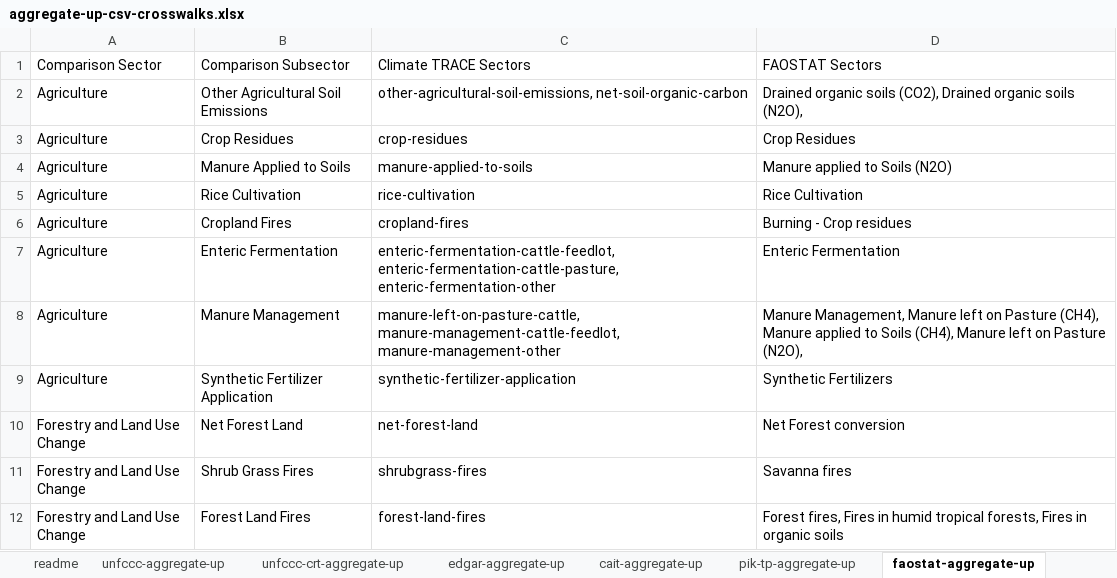
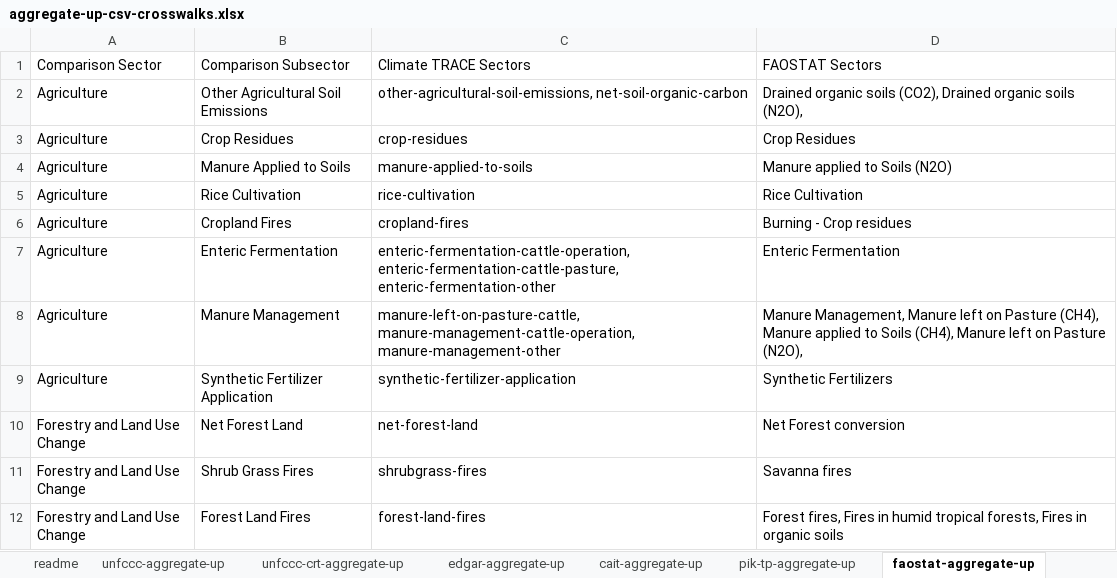
Before and after one commit to climatetracecoalition/climate-trace-tools, an Excel workbook: climate_trace_tools/compare/aggregate_up/files/aggregate-up-csv-crosswalks.xlsx, sheet faostat-aggregate-up, drawn as a sheet; values as stored, in another font and other column widths than the file's, no borders; charts and pictures not drawn; the diff names each change by its address in the sheet, - before the commit and + after, or states it on an @@ line.

```diff
--- a/climate_trace_tools/compare/aggregate_up/files/aggregate-up-csv-crosswalks.xlsx (sheet faostat-aggregate-up)
+++ b/climate_trace_tools/compare/aggregate_up/files/aggregate-up-csv-crosswalks.xlsx (sheet faostat-aggregate-up)
-C7 (Climate TRACE Sectors): enteric-fermentation-cattle-feedlot, enteric-fermentation-cattle-pasture, enteric-fermentation-other
+C7 (Climate TRACE Sectors): enteric-fermentation-cattle-operation, enteric-fermentation-cattle-pasture, enteric-fermentation-other
-C8 (Climate TRACE Sectors): manure-left-on-pasture-cattle, manure-management-cattle-feedlot, manure-management-other
+C8 (Climate TRACE Sectors): manure-left-on-pasture-cattle, manure-management-cattle-operation, manure-management-other
```
Also changed, not shown: sheet pik-tp-aggregate-up, sheet ceds-aggregate-up, sheet unfccc-crt-aggregate-up, sheet gcp-aggregate-up, sheet cait-aggregate-up, sheet carbon-monitor-aggregate-up, 2 more sheets, formulas that keep their value, 5 other files.
